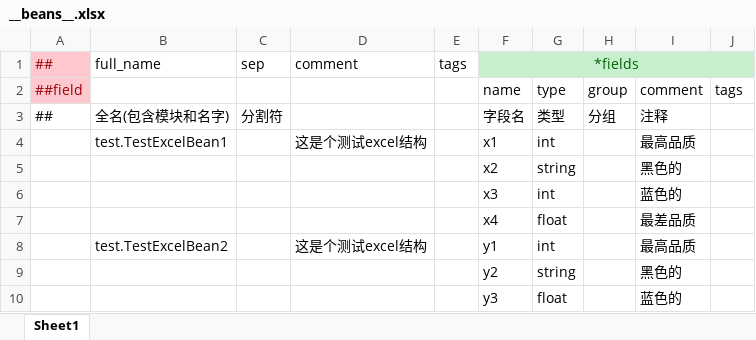
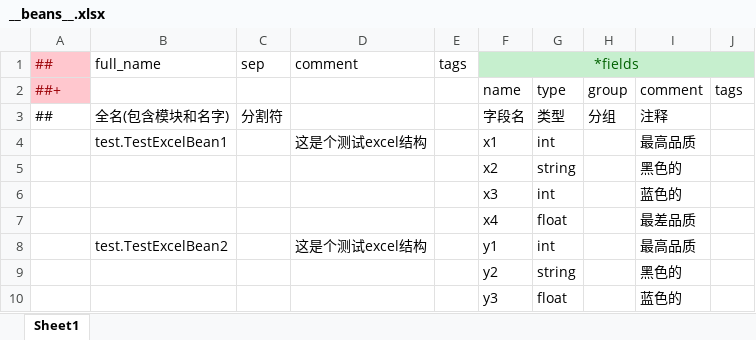
Before and after one commit to focus-creative-games/luban_examples, an Excel workbook: MiniDesignerConfigsTemplate/Datas/__beans__.xlsx, sheet Sheet1, drawn as a sheet; values as stored, in another font and other column widths than the file's, no borders; the diff names each change by its address in the sheet, - before the commit and + after, or states it on an @@ line.

```diff
--- a/MiniDesignerConfigsTemplate/Datas/__beans__.xlsx (sheet Sheet1)
+++ b/MiniDesignerConfigsTemplate/Datas/__beans__.xlsx (sheet Sheet1)
-A2: ##field
+A2: ##+
```
Also changed, not shown: 49 other files.
